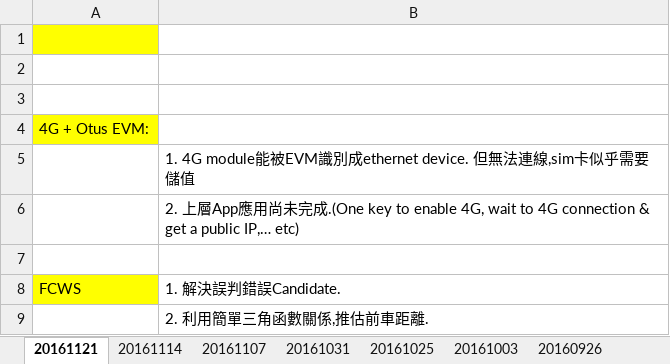
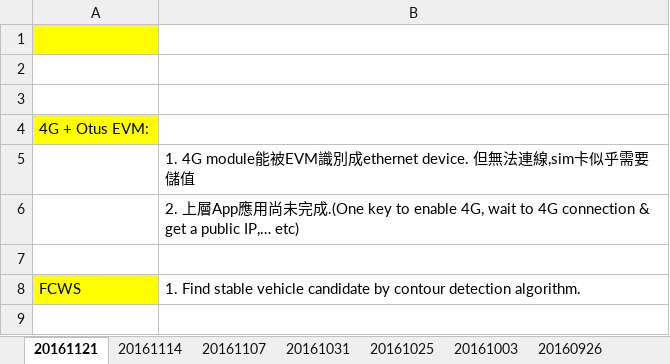
Before and after one commit to alexyu7788/myrepo, an Excel workbook: weekly_report_alexyu.xlsx, sheet 20161121, drawn as a sheet; values as stored, in another font and other column widths than the file's, no borders; charts and pictures not drawn; the diff names each change by its address in the sheet, - before the commit and + after, or states it on an @@ line.

Commit message:
AAA

```diff
--- a/weekly_report_alexyu.xlsx (sheet 20161121)
+++ b/weekly_report_alexyu.xlsx (sheet 20161121)
-B8: 1. 解決誤判錯誤Candidate.
+B8: 1. Find stable vehicle candidate by contour detection algorithm.
-row 9:  | 2. 利用簡單三角函數關係,推估前車距離.
```
Also changed, not shown: charts or pictures.
